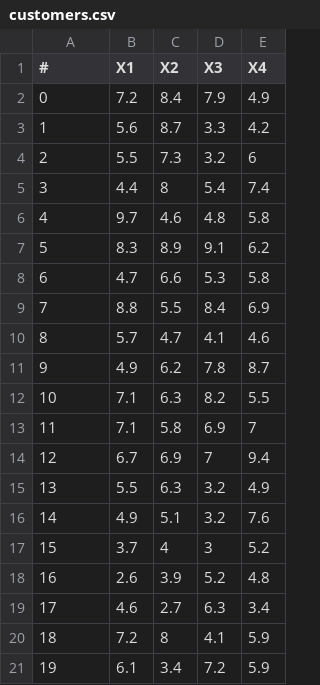
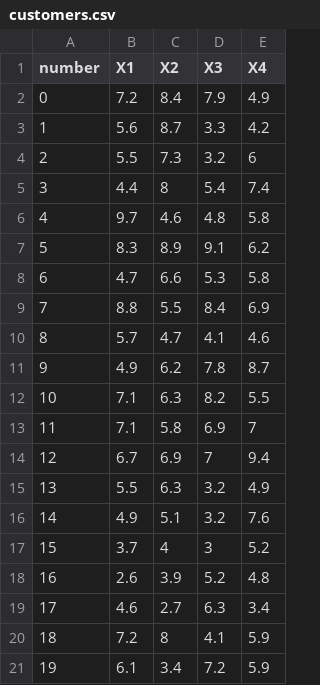
Before and after one commit to kermanimohammad/Project6220_Advanced-Statistical-Approaches-to-Quality, a CSV file: Practice/customers.csv, drawn as a sheet.

Commit message:
Update customers.csv

```diff
--- a/Practice/customers.csv
+++ b/Practice/customers.csv
@@ -1,2 +1,2 @@
-#,X1,X2,X3,X4
+number,X1,X2,X3,X4
 0,7.2,8.4,7.9,4.9
```
